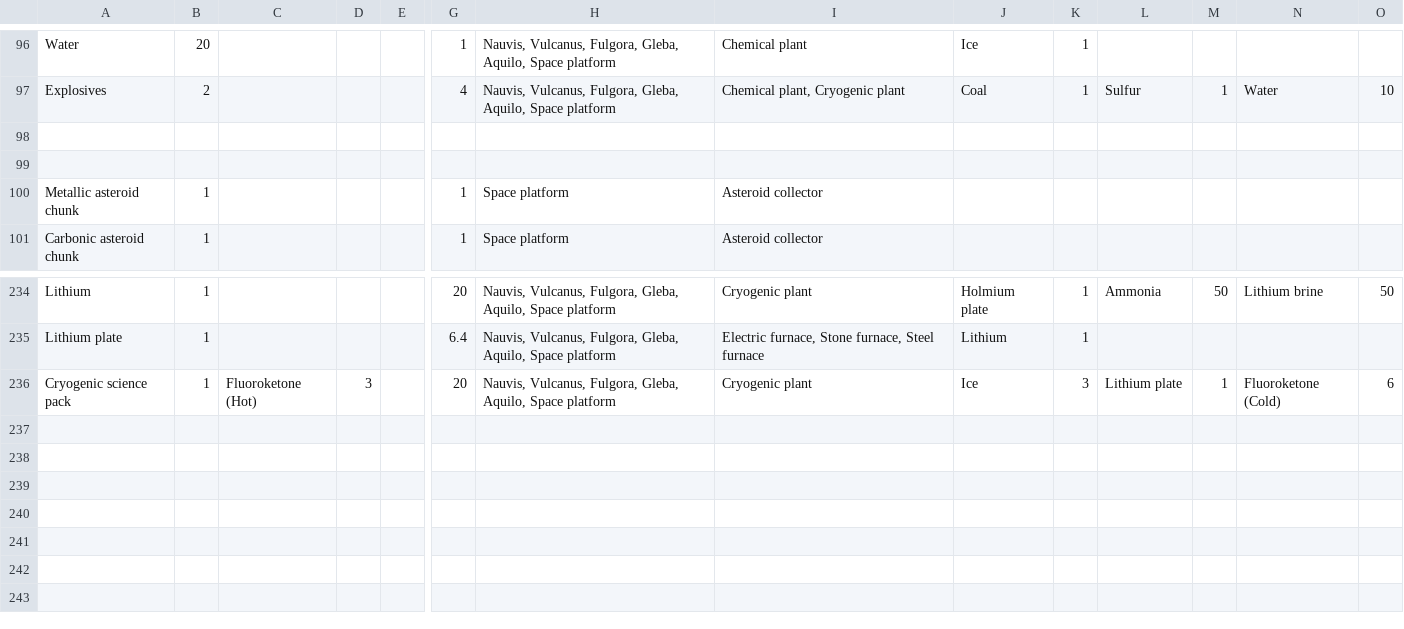
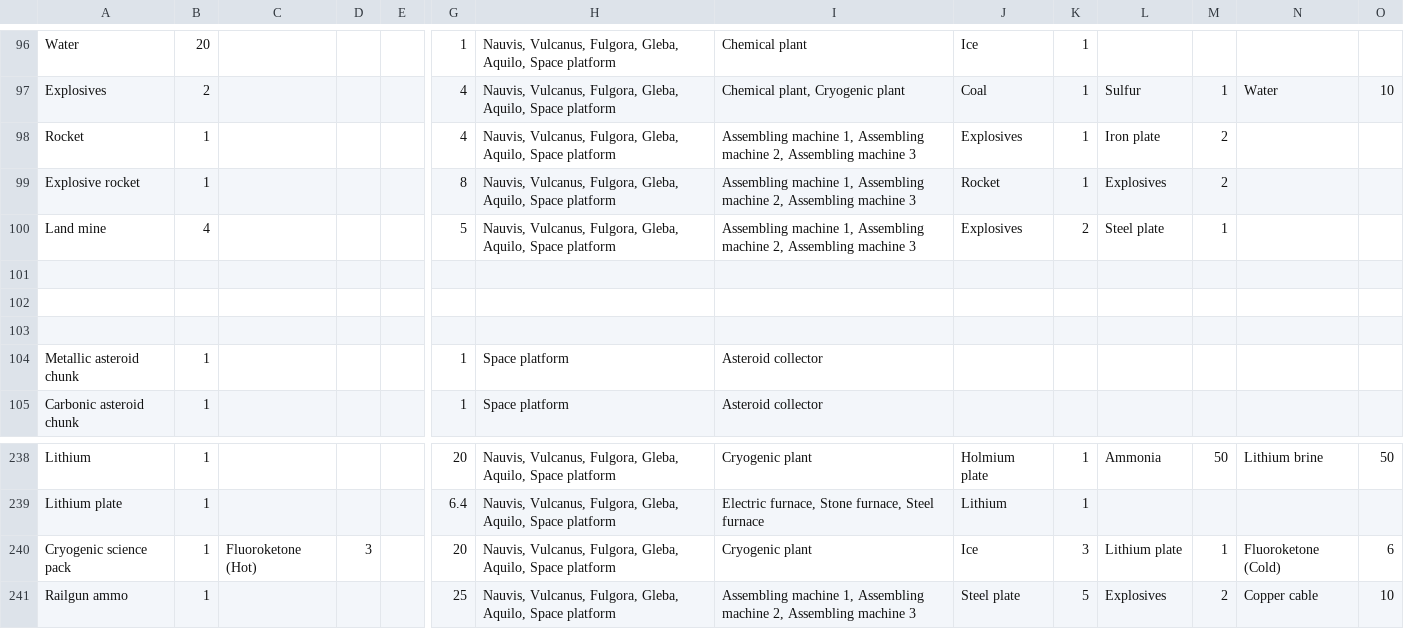
Before and after one commit to PVirie/public, a CSV file: blogs/factorio/data/recipes.csv, drawn as a sheet; only a part is shown, gaps mark what is left out; rows hold the shown columns only; the diff names each change by its address in the sheet, - before the commit and + after, or states it on an @@ line.

Commit message:
update data

```diff
--- a/blogs/factorio/data/recipes.csv
+++ b/blogs/factorio/data/recipes.csv
+row 98: Rocket | 1 |  |  |  | 4 | Nauvis, Vulcanus, Fulgora, Gleba, Aquilo, Space platform | Assembling machine 1, Assembling machine 2, Assembling machine 3 | Explosives | 1 | Iron plate | 2
+row 99: Explosive rocket | 1 |  |  |  | 8 | Nauvis, Vulcanus, Fulgora, Gleba, Aquilo, Space platform | Assembling machine 1, Assembling machine 2, Assembling machine 3 | Rocket | 1 | Explosives | 2
+row 100: Land mine | 4 |  |  |  | 5 | Nauvis, Vulcanus, Fulgora, Gleba, Aquilo, Space platform | Assembling machine 1, Assembling machine 2, Assembling machine 3 | Explosives | 2 | Steel plate | 1
+row 101: (empty)
+row 241: Railgun ammo | 1 |  |  |  | 25 | Nauvis, Vulcanus, Fulgora, Gleba, Aquilo, Space platform | Assembling machine 1, Assembling machine 2, Assembling machine 3 | Steel plate | 5 | Explosives | 2 | Copper cable | 10
```
